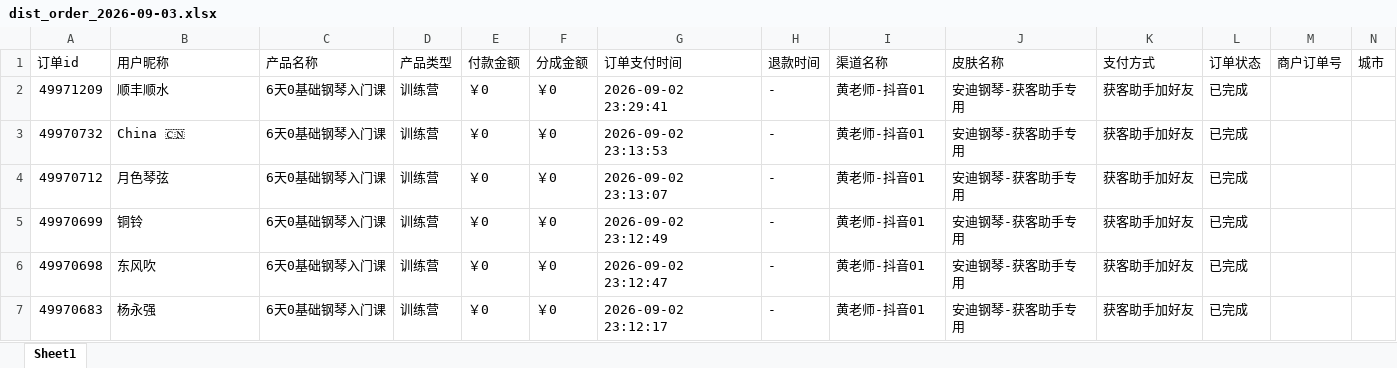
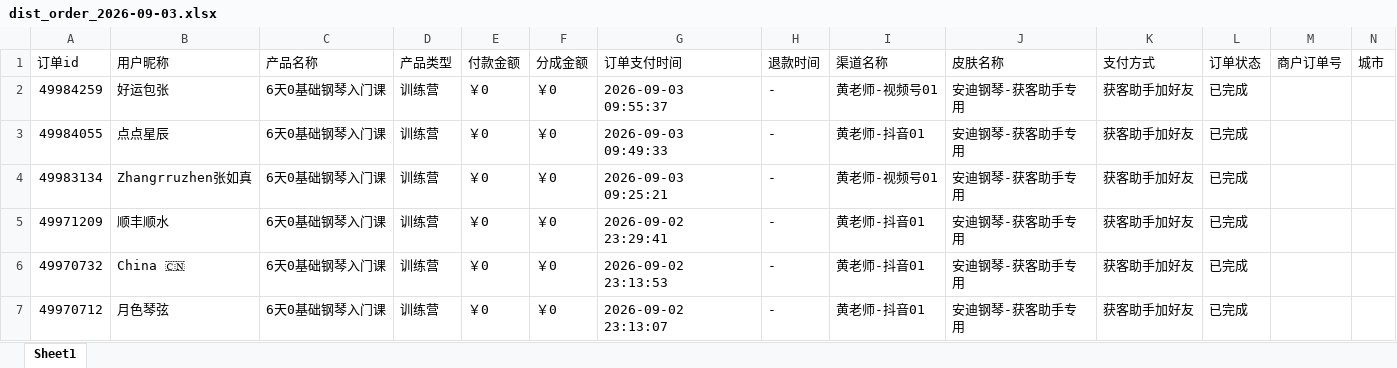
Before and after one commit to JNC121314/jianzhi-dashboard, an Excel workbook: data/exports/黄老师/dist_order_2026-09-03.xlsx, sheet Sheet1, drawn as a sheet; only a part is shown; the shorter side is filled out with more unchanged rows; values as stored, in another font and other column widths than the file's, no borders; the diff names each change by its address in the sheet, - before the commit and + after, or states it on an @@ line.

```diff
--- a/data/exports/黄老师/dist_order_2026-09-03.xlsx (sheet Sheet1)
+++ b/data/exports/黄老师/dist_order_2026-09-03.xlsx (sheet Sheet1)
+row 2: 49984259 | 好运包张 | 6天0基础钢琴入门课 | 训练营 | ￥0 | ￥0 | 2026-09-03 09:55:37 | - | 黄老师-视频号01 | 安迪钢琴-获客助手专用 | 获客助手加好友 | 已完成
+row 3: 49984055 | 点点星辰 | 6天0基础钢琴入门课 | 训练营 | ￥0 | ￥0 | 2026-09-03 09:49:33 | - | 黄老师-抖音01 | 安迪钢琴-获客助手专用 | 获客助手加好友 | 已完成
+row 4: 49983134 | Zhangrruzhen张如真 | 6天0基础钢琴入门课 | 训练营 | ￥0 | ￥0 | 2026-09-03 09:25:21 | - | 黄老师-视频号01 | 安迪钢琴-获客助手专用 | 获客助手加好友 | 已完成
```
Also changed, not shown: data/exports/严总/dist_order_2026-09-03.xlsx, data/exports/毛毛矩阵/dist_order_2026-09-03.xlsx, 7 other files.
